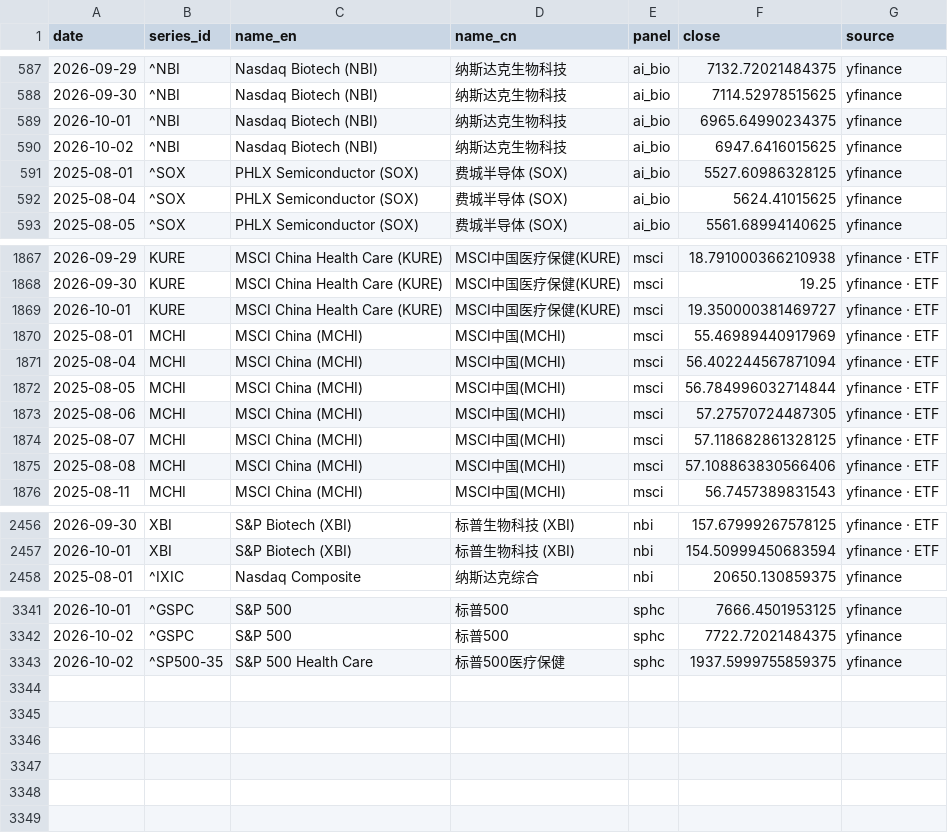
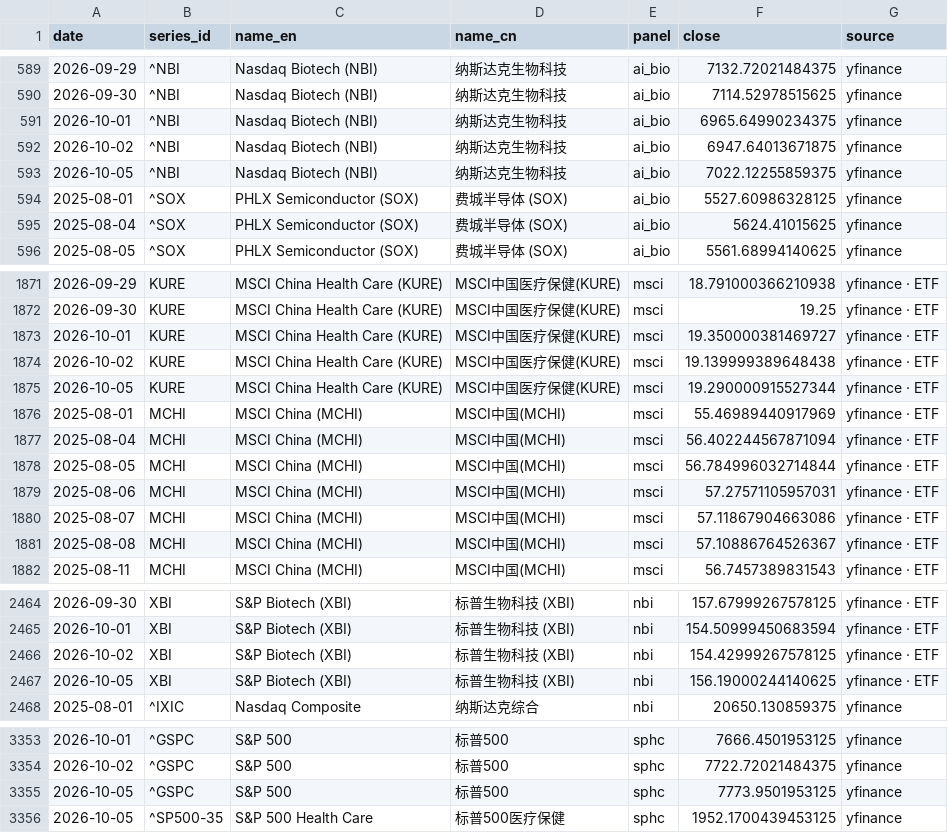
Before and after one commit to chenhongdao2-blip/invest-dashboard, a CSV file: data/external/hc_index_comparison.csv, drawn as a sheet; only a part is shown, gaps mark what is left out; the diff covers the shown part only.

```diff
--- a/data/external/hc_index_comparison.csv
+++ b/data/external/hc_index_comparison.csv
@@ -589,3 +591,4 @@ date,series_id,name_en,name_cn,panel,close,source
 2026-10-01,^NBI,Nasdaq Biotech (NBI),纳斯达克生物科技,ai_bio,6965.64990234375,yfinance
-2026-10-02,^NBI,Nasdaq Biotech (NBI),纳斯达克生物科技,ai_bio,6947.6416015625,yfinance
+2026-10-02,^NBI,Nasdaq Biotech (NBI),纳斯达克生物科技,ai_bio,6947.64013671875,yfinance
+2026-10-05,^NBI,Nasdaq Biotech (NBI),纳斯达克生物科技,ai_bio,7022.12255859375,yfinance
 2025-08-01,^SOX,PHLX Semiconductor (SOX),费城半导体 (SOX),ai_bio,5527.60986328125,yfinance
@@ -1869,2 +1873,4 @@ date,series_id,name_en,name_cn,panel,close,source
 2026-10-01,KURE,MSCI China Health Care (KURE),MSCI中国医疗保健(KURE),msci,19.350000381469727,yfinance · ETF
+2026-10-02,KURE,MSCI China Health Care (KURE),MSCI中国医疗保健(KURE),msci,19.139999389648438,yfinance · ETF
+2026-10-05,KURE,MSCI China Health Care (KURE),MSCI中国医疗保健(KURE),msci,19.290000915527344,yfinance · ETF
 2025-08-01,MCHI,MSCI China (MCHI),MSCI中国(MCHI),msci,55.46989440917969,yfinance · ETF
@@ -1872,5 +1878,5 @@ date,series_id,name_en,name_cn,panel,close,source
 2025-08-05,MCHI,MSCI China (MCHI),MSCI中国(MCHI),msci,56.784996032714844,yfinance · ETF
-2025-08-06,MCHI,MSCI China (MCHI),MSCI中国(MCHI),msci,57.27570724487305,yfinance · ETF
-2025-08-07,MCHI,MSCI China (MCHI),MSCI中国(MCHI),msci,57.118682861328125,yfinance · ETF
-2025-08-08,MCHI,MSCI China (MCHI),MSCI中国(MCHI),msci,57.108863830566406,yfinance · ETF
+2025-08-06,MCHI,MSCI China (MCHI),MSCI中国(MCHI),msci,57.27571105957031,yfinance · ETF
+2025-08-07,MCHI,MSCI China (MCHI),MSCI中国(MCHI),msci,57.11867904663086,yfinance · ETF
+2025-08-08,MCHI,MSCI China (MCHI),MSCI中国(MCHI),msci,57.10886764526367,yfinance · ETF
 2025-08-11,MCHI,MSCI China (MCHI),MSCI中国(MCHI),msci,56.7457389831543,yfinance · ETF
@@ -2457,2 +2465,4 @@ date,series_id,name_en,name_cn,panel,close,source
 2026-10-01,XBI,S&P Biotech (XBI),标普生物科技 (XBI),nbi,154.50999450683594,yfinance · ETF
+2026-10-02,XBI,S&P Biotech (XBI),标普生物科技 (XBI),nbi,154.42999267578125,yfinance · ETF
+2026-10-05,XBI,S&P Biotech (XBI),标普生物科技 (XBI),nbi,156.19000244140625,yfinance · ETF
 2025-08-01,^IXIC,Nasdaq Composite,纳斯达克综合,nbi,20650.130859375,yfinance
@@ -3342,2 +3354,3 @@ date,series_id,name_en,name_cn,panel,close,source
 2026-10-02,^GSPC,S&P 500,标普500,sphc,7722.72021484375,yfinance
-2026-10-02,^SP500-35,S&P 500 Health Care,标普500医疗保健,sphc,1937.5999755859375,yfinance
+2026-10-05,^GSPC,S&P 500,标普500,sphc,7773.9501953125,yfinance
+2026-10-05,^SP500-35,S&P 500 Health Care,标普500医疗保健,sphc,1952.1700439453125,yfinance
```
Also changed, not shown: 7 added rows and 66 edited cells elsewhere in this file, 13 other files.
